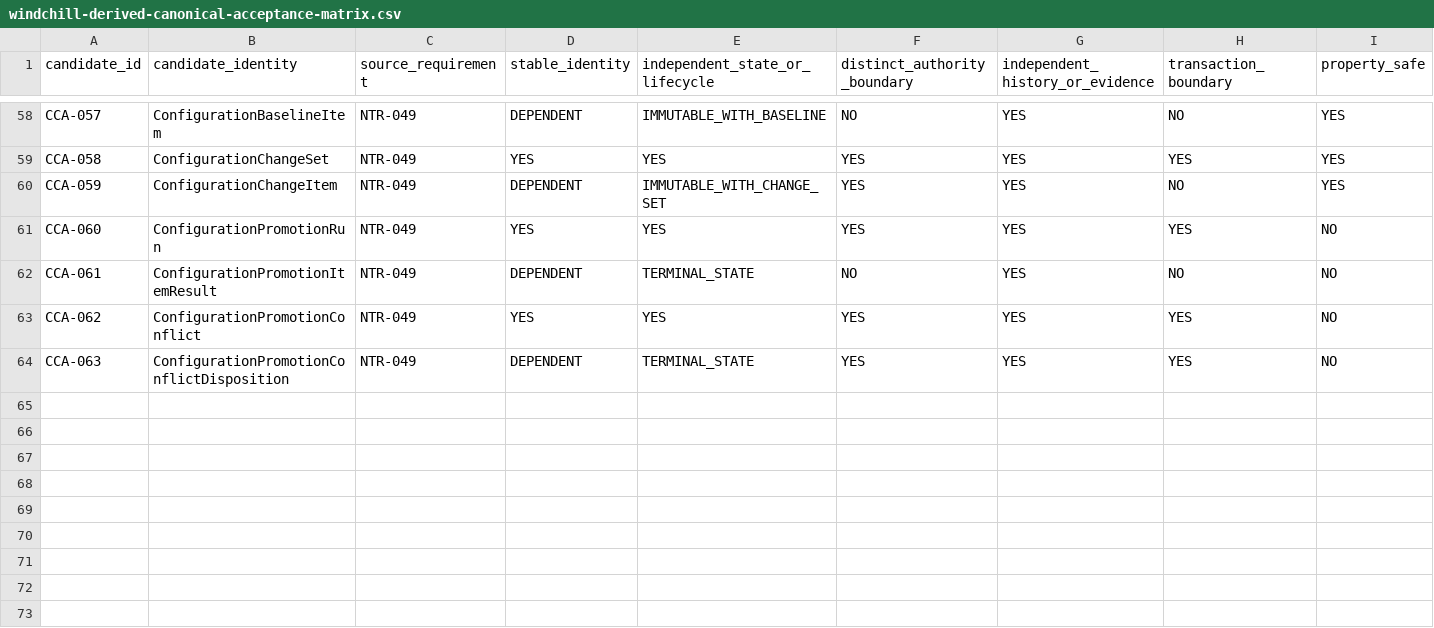
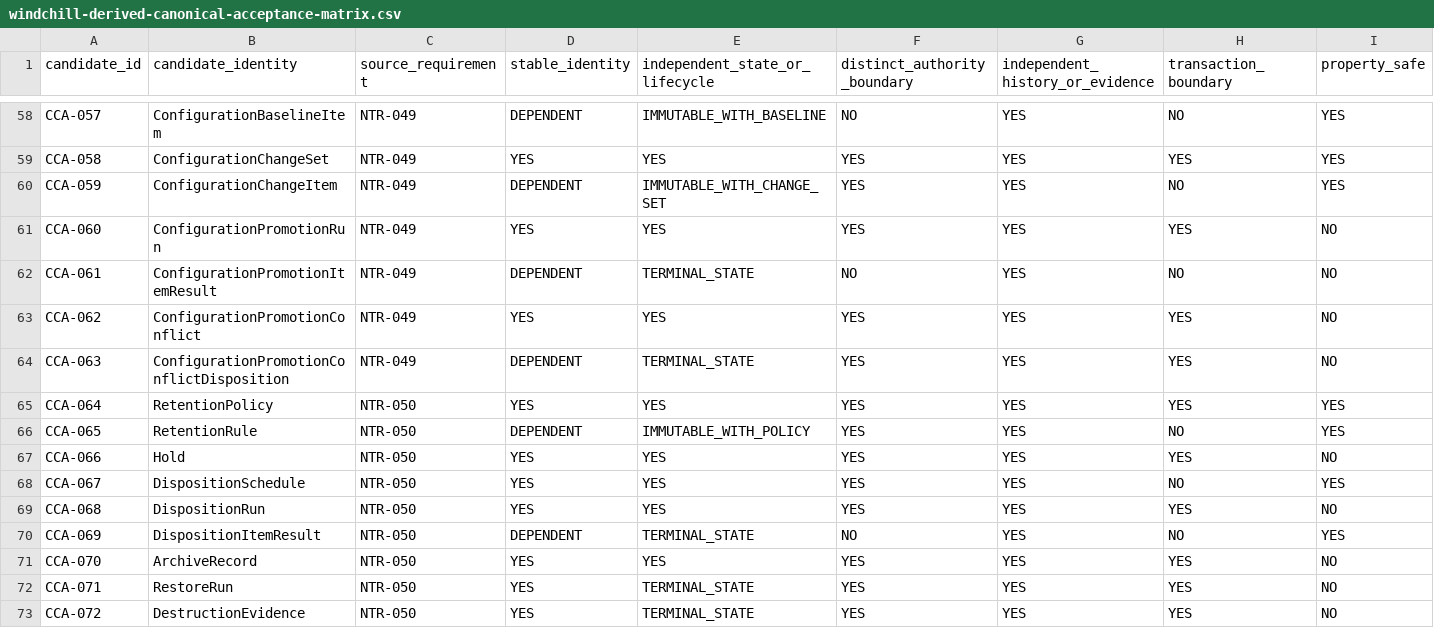
Before and after one commit to 8140spitt/NuBlox-Digital-Applications-V3, a CSV file: docs/reference/windchill-derived-canonical-acceptance-matrix.csv, drawn as a sheet; only a part is shown, gaps mark what is left out; rows hold the shown columns only; the diff names each change by its address in the sheet, - before the commit and + after, or states it on an @@ line.

Commit message:
docs: accept records retention canonical identities

```diff
--- a/docs/reference/windchill-derived-canonical-acceptance-matrix.csv
+++ b/docs/reference/windchill-derived-canonical-acceptance-matrix.csv
+row 65: CCA-064 | RetentionPolicy | NTR-050 | YES | YES | YES | YES | YES | YES
+row 66: CCA-065 | RetentionRule | NTR-050 | DEPENDENT | IMMUTABLE_WITH_POLICY | YES | YES | NO | YES
+row 67: CCA-066 | Hold | NTR-050 | YES | YES | YES | YES | YES | NO
+row 68: CCA-067 | DispositionSchedule | NTR-050 | YES | YES | YES | YES | NO | YES
+row 69: CCA-068 | DispositionRun | NTR-050 | YES | YES | YES | YES | YES | NO
+row 70: CCA-069 | DispositionItemResult | NTR-050 | DEPENDENT | TERMINAL_STATE | NO | YES | NO | YES
+row 71: CCA-070 | ArchiveRecord | NTR-050 | YES | YES | YES | YES | YES | NO
+row 72: CCA-071 | RestoreRun | NTR-050 | YES | TERMINAL_STATE | YES | YES | YES | NO
+row 73: CCA-072 | DestructionEvidence | NTR-050 | YES | TERMINAL_STATE | YES | YES | YES | NO
```
